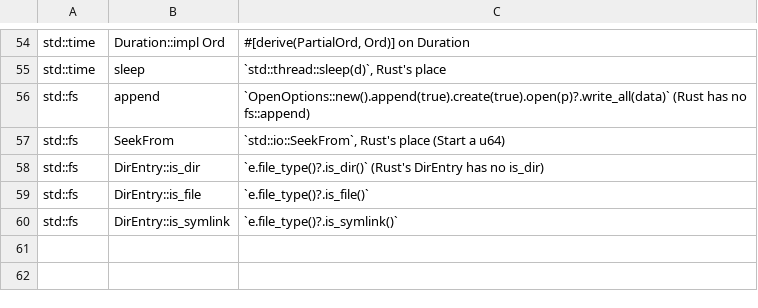
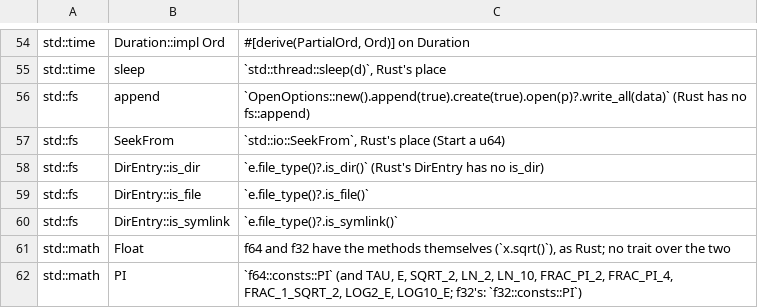
Before and after one commit to magniff/vole, a TSV file: compiler/std2/gone.tsv, drawn as a sheet; only a part is shown, gaps mark what is left out.

Commit message:
translate: std::math's rows
std::math is gone with the old std: f64 and f32 have its functions as
methods (Rust's names). rewrite.tsv turns each `math::f(x, ..)` call into
the method; gone.tsv names what replaces the trait Float and the
constants (`f64::consts::PI`), which a translated program fixes by hand.

```diff
--- a/compiler/std2/gone.tsv
+++ b/compiler/std2/gone.tsv
@@ -60 +60,3 @@ std::fs	DirEntry::is_file	`e.file_type()?.is_file()`
 std::fs	DirEntry::is_symlink	`e.file_type()?.is_symlink()`
+std::math	Float	f64 and f32 have the methods themselves (`x.sqrt()`), as Rust; no trait over the two
+std::math	PI	`f64::consts::PI` (and TAU, E, SQRT_2, LN_2, LN_10, FRAC_PI_2, FRAC_PI_4, FRAC_1_SQRT_2, LOG2_E, LOG10_E; f32's: `f32::consts::PI`)
```
Also changed, not shown: compiler/std2/checklist.tsv, compiler/std2/rewrite.tsv, 1 other file.
